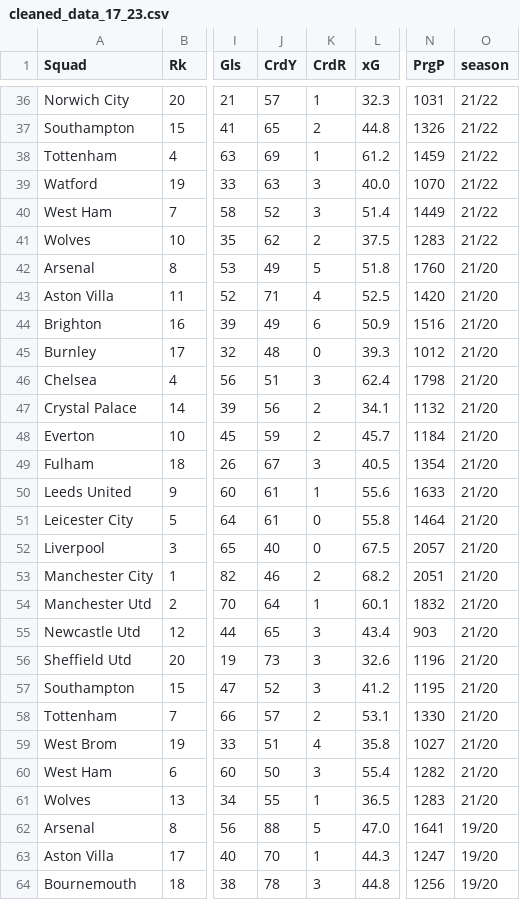
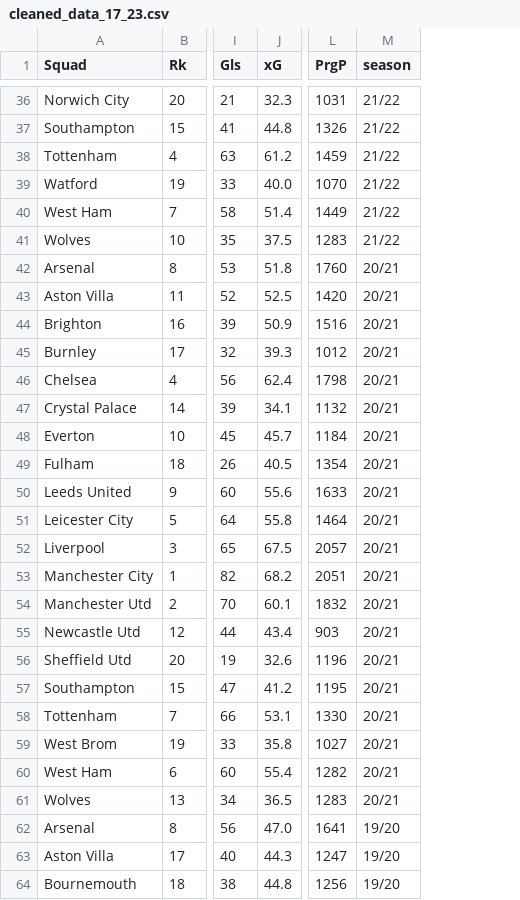
Before and after one commit to jwonc4602/23-24-EPL-Forecast, a CSV file: data/analysis_data/cleaned_data_17_23.csv, drawn as a sheet; only a part is shown, gaps mark what is left out; removed rows and columns are numbered as before the commit, all else as after; the diff names each change by its address in the sheet, - before the commit and + after, or states it on an @@ line.

Commit message:
update data cleaning, test data and model

```diff
--- a/data/analysis_data/cleaned_data_17_23.csv
+++ b/data/analysis_data/cleaned_data_17_23.csv
-column J (CrdY), rows 36-64: 57 | 65 | 69 | 63 | 52 | 62 | 49 | 71 | 49 | 48 | 51 | 56 | 59 | 67 | 61 | 61 | 40 | 46 | 64 | 65 | 73 | 52 | 57 | 51 | 50 | 55 | 88 | 70 | 78
-column K (CrdR), rows 36-64: 1 | 2 | 1 | 3 | 3 | 2 | 5 | 4 | 6 | 0 | 3 | 2 | 2 | 3 | 1 | 0 | 0 | 2 | 1 | 3 | 3 | 3 | 2 | 4 | 3 | 1 | 5 | 1 | 3
-M42:M61 (season): 21/20
+M42:M61 (season): 20/21
```
Also changed, not shown: data/analysis_data/cleaned_data_23_24.csv, data/raw_data/regular_data_23_24.csv, 9 other files.
